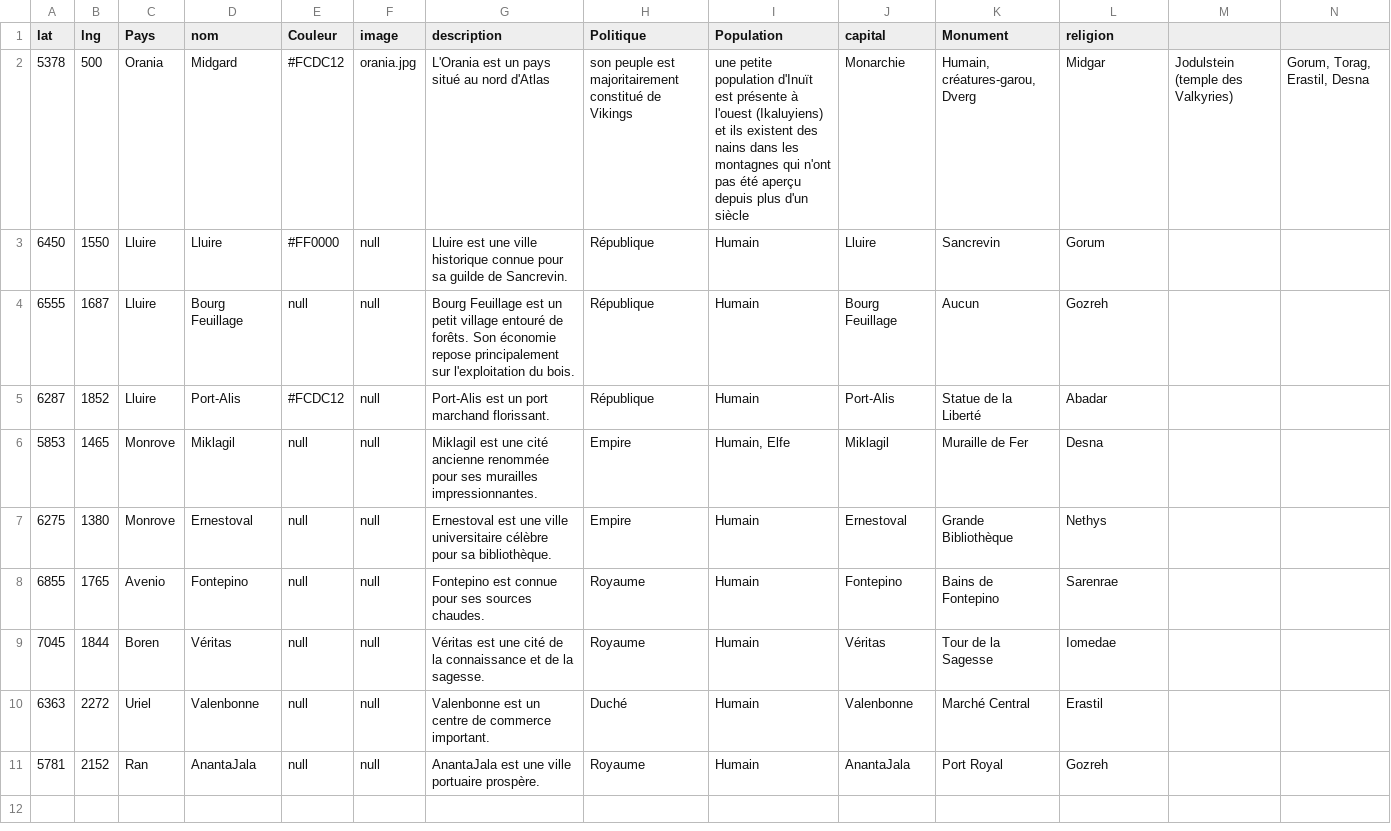
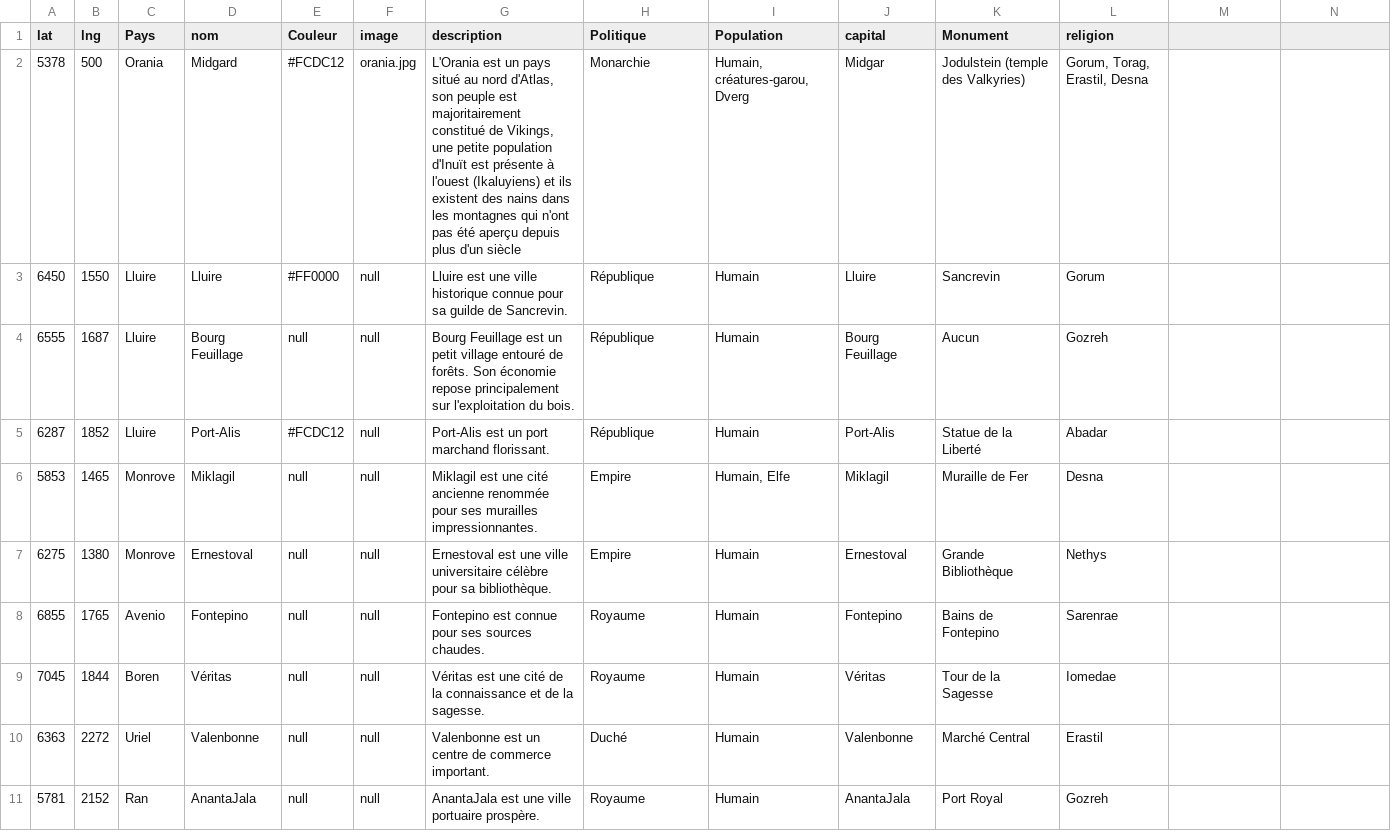
Before and after one commit to ASEGENS/PAIZO2, a CSV file: atlasmap.csv, drawn as a sheet.

Commit message:
map

```diff
--- a/atlasmap.csv
+++ b/atlasmap.csv
@@ -1,3 +1,3 @@
 lat,lng,Pays,nom,Couleur,image,description,Politique,Population,capital,Monument,religion
-5378,500,Orania,Midgard,#FCDC12,orania.jpg,L'Orania est un pays situé au nord d'Atlas, son peuple est majoritairement constitué de Vikings, une petite population d'Inuït est présente à l'ouest (Ikaluyiens) et ils existent des nains dans les montagnes qui n'ont pas été aperçu depuis plus d'un siècle,Monarchie,"Humain, créatures-garou, Dverg",Midgar,Jodulstein (temple des Valkyries),"Gorum, Torag, Erastil, Desna"
+5378,500,Orania,Midgard,#FCDC12,orania.jpg,"L'Orania est un pays situé au nord d'Atlas, son peuple est majoritairement constitué de Vikings, une petite population d'Inuït est présente à l'ouest (Ikaluyiens) et ils existent des nains dans les montagnes qui n'ont pas été aperçu depuis plus d'un siècle",Monarchie,"Humain, créatures-garou, Dverg",Midgar,Jodulstein (temple des Valkyries),"Gorum, Torag, Erastil, Desna"
 6450,1550,Lluire,Lluire,#FF0000,null,Lluire est une ville historique connue pour sa guilde de Sancrevin.,République,Humain,Lluire,Sancrevin,Gorum
```
